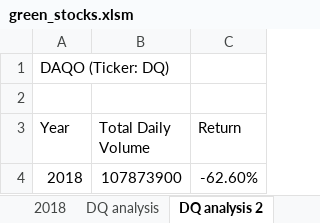
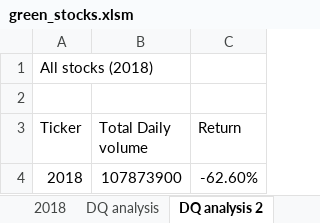
Before and after one commit to Barinderkaur15/Stock-Analysis, an Excel workbook: green_stocks.xlsm, sheet DQ analysis 2, drawn as a sheet; values as stored, in another font and other column widths than the file's, no borders; the diff names each change by its address in the sheet, - before the commit and + after, or states it on an @@ line.

```diff
--- a/green_stocks.xlsm (sheet DQ analysis 2)
+++ b/green_stocks.xlsm (sheet DQ analysis 2)
-A1 (Ticker): DAQO (Ticker: DQ)
+A1 (Ticker): All stocks (2018)
-A3: Year
+A3: Ticker
-B3: Total Daily Volume
+B3: Total Daily volume
```
Also changed, not shown: other sheet tabs.
